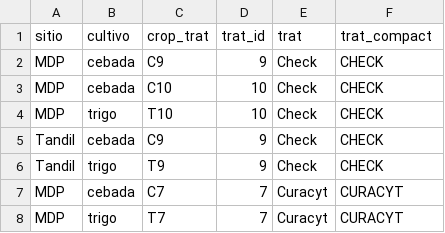
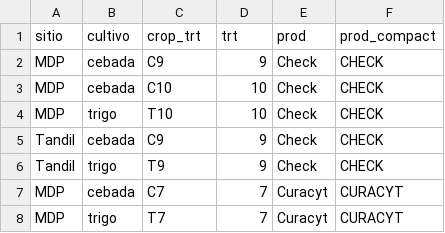
Before and after one commit to juanchiem/red_aapre_fina, a CSV file: data/trat_cura.csv, drawn as a sheet; only a part is shown.

```diff
--- a/data/trat_cura.csv
+++ b/data/trat_cura.csv
@@ -1,2 +1,2 @@
-sitio,cultivo,crop_trat,trat_id,trat,trat_compact
+sitio,cultivo,crop_trt,trt,prod,prod_compact
 MDP,cebada,C9,9,Check,CHECK
```
Also changed, not shown: data/cober_dat.csv, 50 other files.
